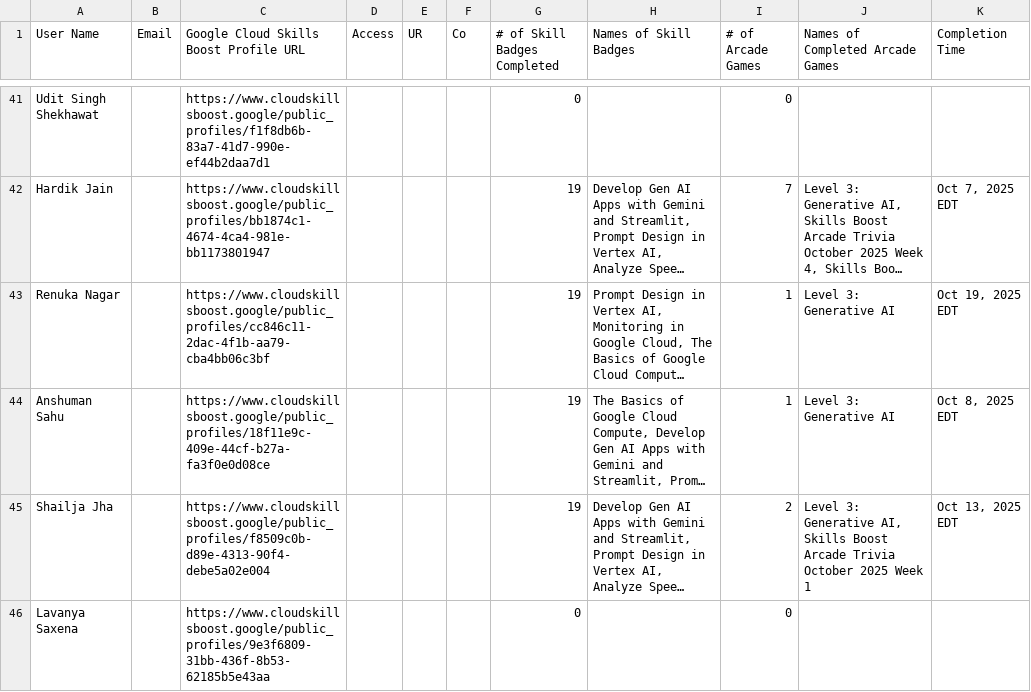
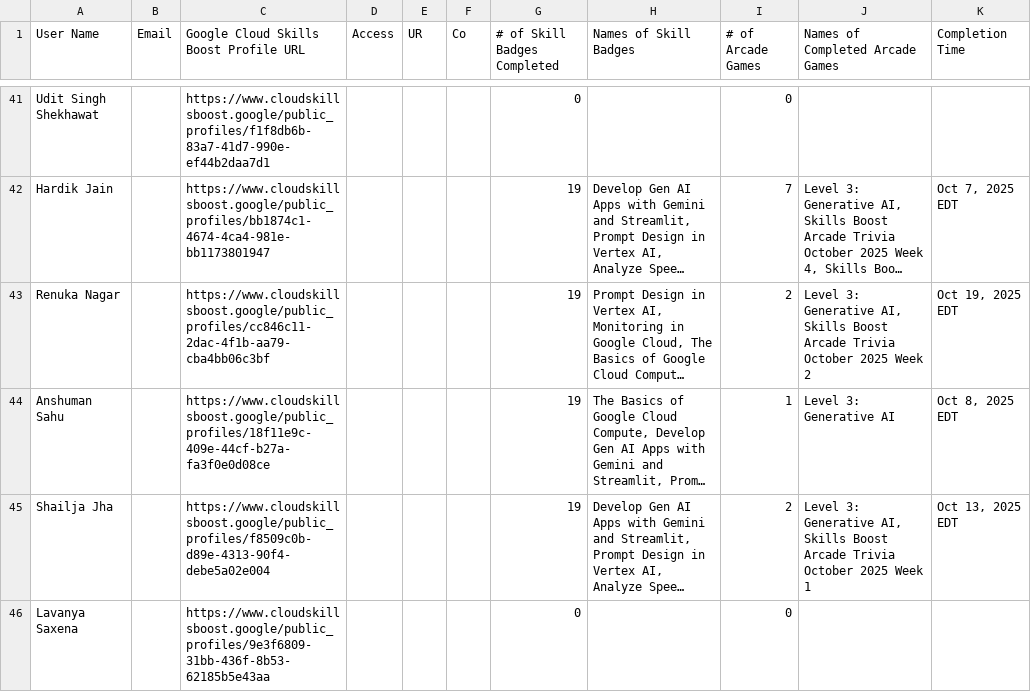
Before and after one commit to mohitsharmas97/leaderboard_gdg, a CSV file: progress_data.csv, drawn as a sheet; only a part is shown, gaps mark what is left out; long unchanged cells end in …; the diff covers the shown part only; the diff names each change by its address in the sheet, - before the commit and + after, or states it on an @@ line.

```diff
--- a/progress_data.csv
+++ b/progress_data.csv
-I43 (# of Arcade Games): 1
+I43 (# of Arcade Games): 2
-J43 (Names of Completed Arcade Games): …3: Generative AI
+J43 (Names of Completed Arcade Games): …3: Generative AI, Skills Boost Arcade Trivia October 2025 Week 2
```
Also changed, not shown: 1 added row, 1 removed row and 2 edited cells elsewhere in this file, google_cloud_badges_details.csv.
